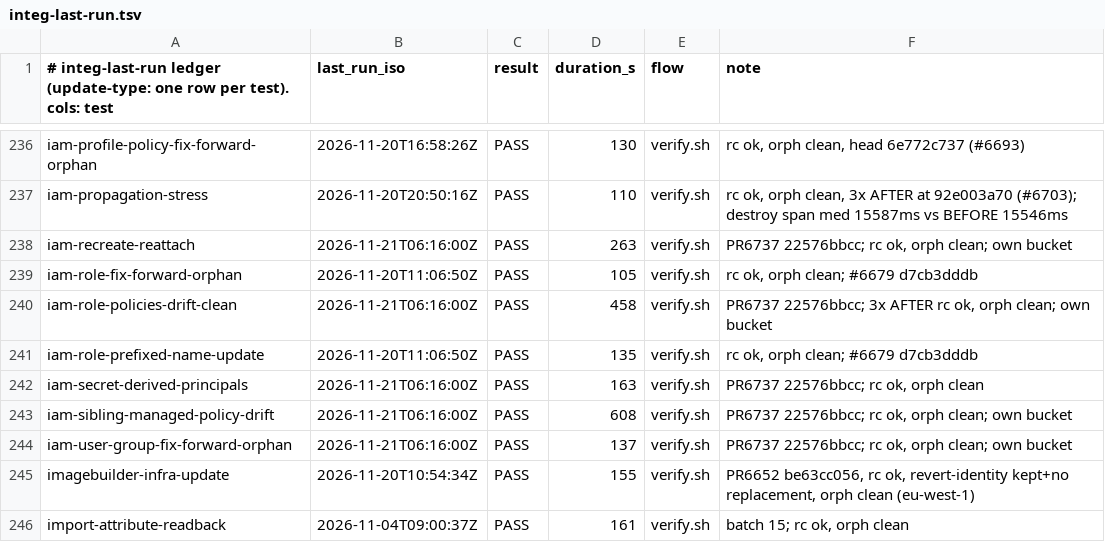
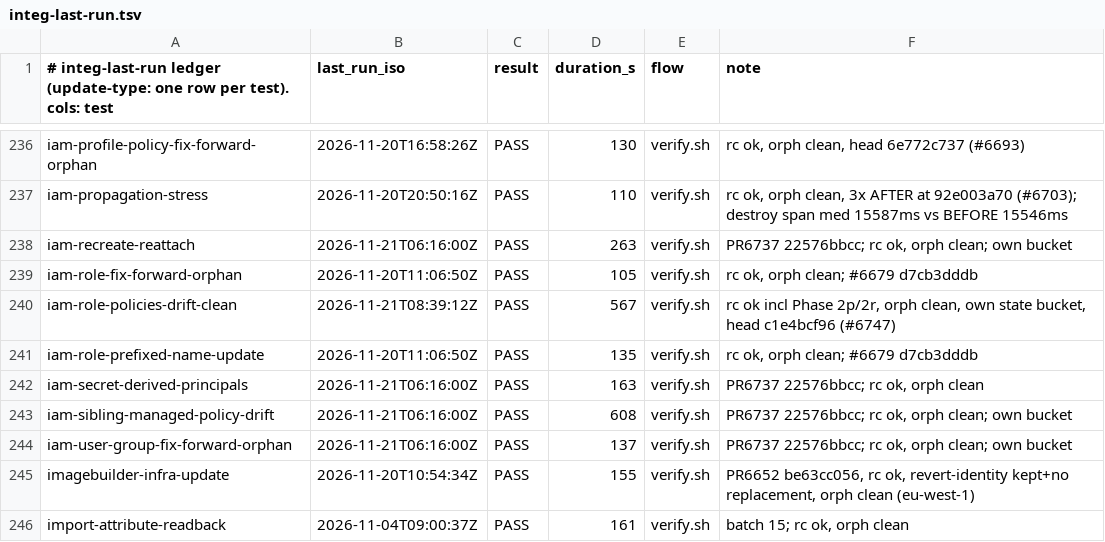
Before and after one commit to go-to-k/cdkd, a TSV file: docs/_generated/integ-last-run.tsv, drawn as a sheet; only a part is shown, gaps mark what is left out.

```diff
--- a/docs/_generated/integ-last-run.tsv
+++ b/docs/_generated/integ-last-run.tsv
@@ -239,3 +239,3 @@ iam-recreate-reattach	2026-11-21T06:16:00Z	PASS	263	verify.sh	PR6737 22576bbcc;
 iam-role-fix-forward-orphan	2026-11-20T11:06:50Z	PASS	105	verify.sh	rc ok, orph clean; #6679 d7cb3dddb
-iam-role-policies-drift-clean	2026-11-21T06:16:00Z	PASS	458	verify.sh	PR6737 22576bbcc; 3x AFTER rc ok, orph clean; own bucket
+iam-role-policies-drift-clean	2026-11-21T08:39:12Z	PASS	567	verify.sh	rc ok incl Phase 2p/2r, orph clean, own state bucket, head c1e4bcf96 (#6747)
 iam-role-prefixed-name-update	2026-11-20T11:06:50Z	PASS	135	verify.sh	rc ok, orph clean; #6679 d7cb3dddb
```
Also changed, not shown: 12 other files.
